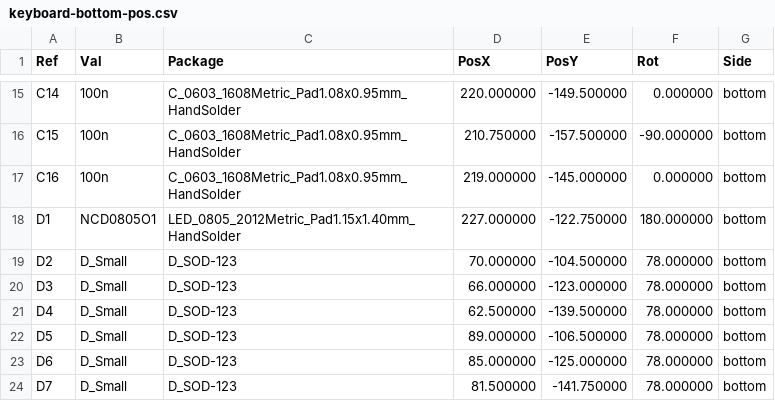
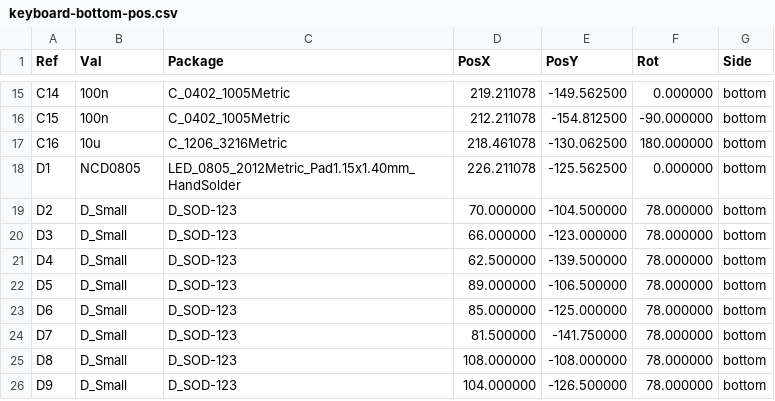
Before and after one commit to jackbrad1ey/thingamaboard_v2, a CSV file: pcb/production/keyboard-bottom-pos.csv, drawn as a sheet; only a part is shown, gaps mark what is left out; the shorter side is filled out with more unchanged rows; the diff covers the shown part only.

```diff
--- a/pcb/production/keyboard-bottom-pos.csv
+++ b/pcb/production/keyboard-bottom-pos.csv
@@ -15,5 +15,5 @@ Ref,Val,Package,PosX,PosY,Rot,Side
-"C14","100n","C_0603_1608Metric_Pad1.08x0.95mm_HandSolder",220.000000,-149.500000,0.000000,bottom
-"C15","100n","C_0603_1608Metric_Pad1.08x0.95mm_HandSolder",210.750000,-157.500000,-90.000000,bottom
-"C16","100n","C_0603_1608Metric_Pad1.08x0.95mm_HandSolder",219.000000,-145.000000,0.000000,bottom
-"D1","NCD0805O1","LED_0805_2012Metric_Pad1.15x1.40mm_HandSolder",227.000000,-122.750000,180.000000,bottom
+"C14","100n","C_0402_1005Metric",219.211078,-149.562500,0.000000,bottom
+"C15","100n","C_0402_1005Metric",212.211078,-154.812500,-90.000000,bottom
+"C16","10u","C_1206_3216Metric",218.461078,-130.062500,180.000000,bottom
+"D1","NCD0805","LED_0805_2012Metric_Pad1.15x1.40mm_HandSolder",226.211078,-125.562500,0.000000,bottom
 "D2","D_Small","D_SOD-123",70.000000,-104.500000,78.000000,bottom
```
Also changed, not shown: 84 edited cells elsewhere in this file, pcb/production/keyboard-top-pos.csv, pcb/production/keyboard.csv, 40 other files.
